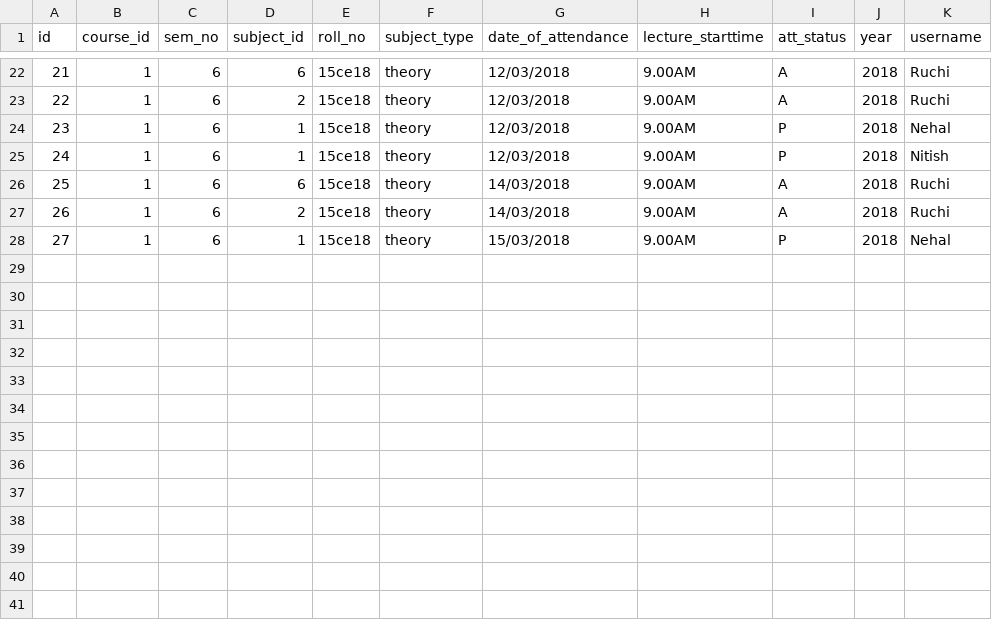
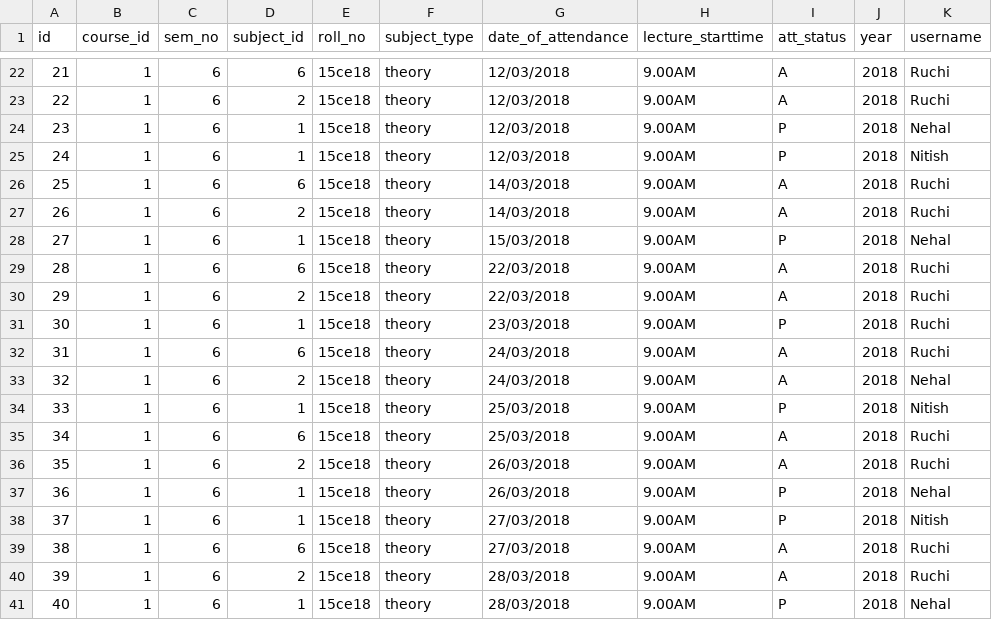
Before and after one commit to siddharthgawas-zz/attendance-app, a CSV file: attendance_app/db/attendance.csv, drawn as a sheet; only a part is shown, gaps mark what is left out; the diff names each change by its address in the sheet, - before the commit and + after, or states it on an @@ line.

Commit message:
Data Added

```diff
--- a/attendance_app/db/attendance.csv
+++ b/attendance_app/db/attendance.csv
+row 29: 28 | 1 | 6 | 6 | 15ce18 | theory | 22/03/2018 | 9.00AM | A | 2018 | Ruchi
+row 30: 29 | 1 | 6 | 2 | 15ce18 | theory | 22/03/2018 | 9.00AM | A | 2018 | Ruchi
+row 31: 30 | 1 | 6 | 1 | 15ce18 | theory | 23/03/2018 | 9.00AM | P | 2018 | Ruchi
+row 32: 31 | 1 | 6 | 6 | 15ce18 | theory | 24/03/2018 | 9.00AM | A | 2018 | Ruchi
+row 33: 32 | 1 | 6 | 2 | 15ce18 | theory | 24/03/2018 | 9.00AM | A | 2018 | Nehal
+row 34: 33 | 1 | 6 | 1 | 15ce18 | theory | 25/03/2018 | 9.00AM | P | 2018 | Nitish
+row 35: 34 | 1 | 6 | 6 | 15ce18 | theory | 25/03/2018 | 9.00AM | A | 2018 | Ruchi
+row 36: 35 | 1 | 6 | 2 | 15ce18 | theory | 26/03/2018 | 9.00AM | A | 2018 | Ruchi
+row 37: 36 | 1 | 6 | 1 | 15ce18 | theory | 26/03/2018 | 9.00AM | P | 2018 | Nehal
+row 38: 37 | 1 | 6 | 1 | 15ce18 | theory | 27/03/2018 | 9.00AM | P | 2018 | Nitish
+row 39: 38 | 1 | 6 | 6 | 15ce18 | theory | 27/03/2018 | 9.00AM | A | 2018 | Ruchi
+row 40: 39 | 1 | 6 | 2 | 15ce18 | theory | 28/03/2018 | 9.00AM | A | 2018 | Ruchi
+row 41: 40 | 1 | 6 | 1 | 15ce18 | theory | 28/03/2018 | 9.00AM | P | 2018 | Nehal
```
Also changed, not shown: 1 other file.
